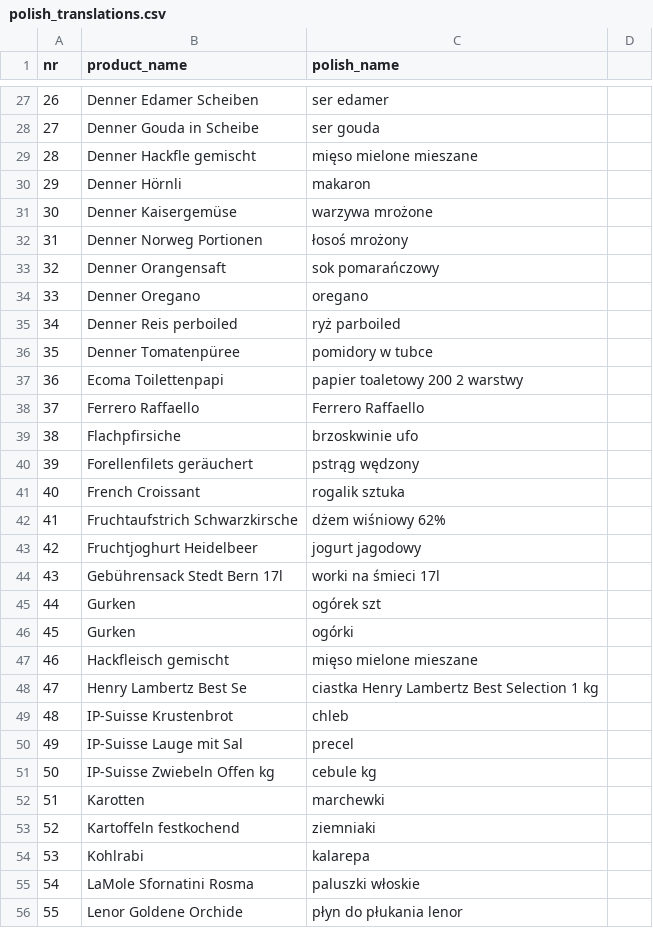
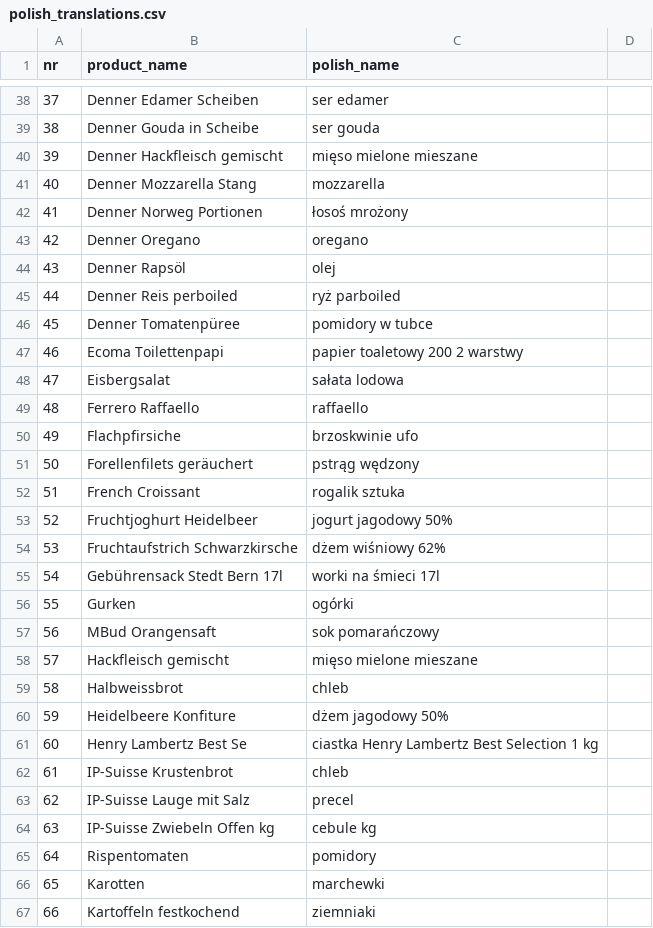
Before and after one commit to filip-rupniewski/receipt_parsing, a CSV file: correction_files/polish_translations.csv, drawn as a sheet; only a part is shown, gaps mark what is left out; the shorter side is filled out with more unchanged rows; removed rows and columns are numbered as before the commit, all else as after; the diff covers the shown part only; the diff names each change by its address in the sheet, - before the commit and + after, or states it on an @@ line.

```diff
--- a/correction_files/polish_translations.csv
+++ b/correction_files/polish_translations.csv
@@ column A (nr) renumbered between rows 5 and 122 @@
-B40 (product_name): Denner Hackfle gemischt
+B40 (product_name): Denner Hackfleisch gemischt
@@ row 30 moved to row 33: 32 @@
@@ row 31 moved to row 34: 33 @@
+row 41: 40 | Denner Mozzarella Stang | mozzarella
@@ row 33 moved to row 37: 36 @@
+row 44: 43 | Denner Rapsöl | olej
+row 48: 47 | Eisbergsalat | sałata lodowa
-C49 (polish_name): Ferrero Raffaello
+C49 (polish_name): raffaello
+row 53: 52 | Fruchtjoghurt Heidelbeer | jogurt jagodowy 50%
-row 43: 42 | Fruchtjoghurt Heidelbeer | jogurt jagodowy
-row 45: 44 | Gurken | ogórek szt
@@ row 59 moved to row 57: 56 @@
+row 59: 58 | Halbweissbrot | chleb
+row 60: 59 | Heidelbeere Konfiture | dżem jagodowy 50%
-B63 (product_name): IP-Suisse Lauge mit Sal
+B63 (product_name): IP-Suisse Lauge mit Salz
@@ row 75 moved to row 65: 64 @@
```
Also changed, not shown: 32 added rows, 7 removed rows, 11 moved rows and 1 edited cell elsewhere in this file, correction_files/product_name_correction_template.csv, correction_files/product_name_corrections.csv, 15 other files.
